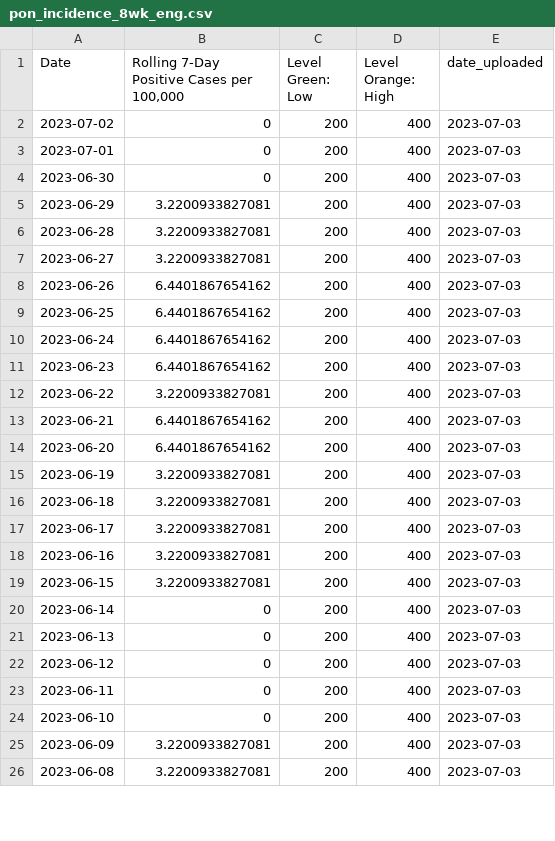
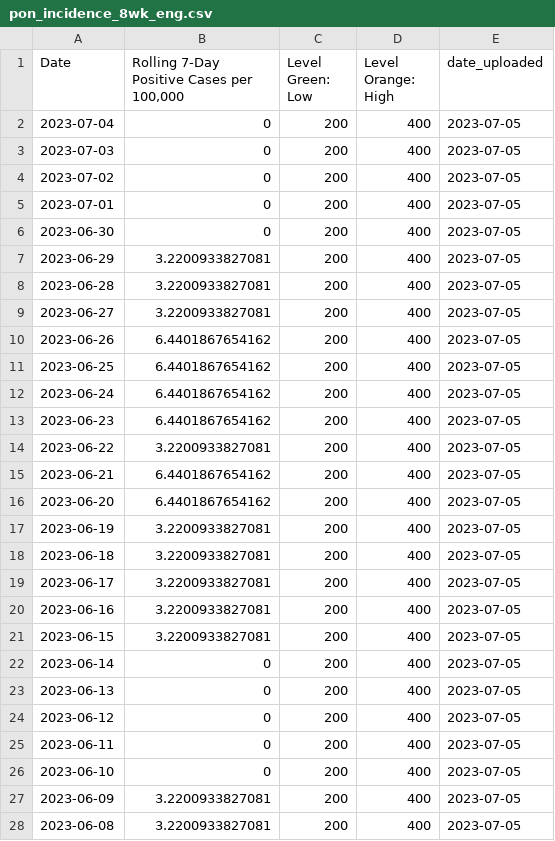
Before and after one commit to h-hedman/scph, a CSV file: covid-19/output-data/pon_incidence_8wk_eng.csv, drawn as a sheet; only a part is shown; the diff covers the shown part only.

Commit message:
Add files via upload

```diff
--- a/covid-19/output-data/pon_incidence_8wk_eng.csv
+++ b/covid-19/output-data/pon_incidence_8wk_eng.csv
@@ -1,26 +1,28 @@
 "Date","Rolling 7-Day Positive Cases per 100,000","Level Green: Low","Level Orange: High","date_uploaded"
-2023-07-02,0,200,400,2023-07-03
-2023-07-01,0,200,400,2023-07-03
-2023-06-30,0,200,400,2023-07-03
-2023-06-29,3.2200933827081,200,400,2023-07-03
-2023-06-28,3.2200933827081,200,400,2023-07-03
-2023-06-27,3.2200933827081,200,400,2023-07-03
-2023-06-26,6.4401867654162,200,400,2023-07-03
-2023-06-25,6.4401867654162,200,400,2023-07-03
-2023-06-24,6.4401867654162,200,400,2023-07-03
-2023-06-23,6.4401867654162,200,400,2023-07-03
-2023-06-22,3.2200933827081,200,400,2023-07-03
-2023-06-21,6.4401867654162,200,400,2023-07-03
-2023-06-20,6.4401867654162,200,400,2023-07-03
-2023-06-19,3.2200933827081,200,400,2023-07-03
-2023-06-18,3.2200933827081,200,400,2023-07-03
-2023-06-17,3.2200933827081,200,400,2023-07-03
-2023-06-16,3.2200933827081,200,400,2023-07-03
-2023-06-15,3.2200933827081,200,400,2023-07-03
-2023-06-14,0,200,400,2023-07-03
-2023-06-13,0,200,400,2023-07-03
-2023-06-12,0,200,400,2023-07-03
-2023-06-11,0,200,400,2023-07-03
-2023-06-10,0,200,400,2023-07-03
-2023-06-09,3.2200933827081,200,400,2023-07-03
-2023-06-08,3.2200933827081,200,400,2023-07-03
+2023-07-04,0,200,400,2023-07-05
+2023-07-03,0,200,400,2023-07-05
+2023-07-02,0,200,400,2023-07-05
+2023-07-01,0,200,400,2023-07-05
+2023-06-30,0,200,400,2023-07-05
+2023-06-29,3.2200933827081,200,400,2023-07-05
+2023-06-28,3.2200933827081,200,400,2023-07-05
+2023-06-27,3.2200933827081,200,400,2023-07-05
+2023-06-26,6.4401867654162,200,400,2023-07-05
+2023-06-25,6.4401867654162,200,400,2023-07-05
+2023-06-24,6.4401867654162,200,400,2023-07-05
+2023-06-23,6.4401867654162,200,400,2023-07-05
+2023-06-22,3.2200933827081,200,400,2023-07-05
+2023-06-21,6.4401867654162,200,400,2023-07-05
+2023-06-20,6.4401867654162,200,400,2023-07-05
+2023-06-19,3.2200933827081,200,400,2023-07-05
+2023-06-18,3.2200933827081,200,400,2023-07-05
+2023-06-17,3.2200933827081,200,400,2023-07-05
+2023-06-16,3.2200933827081,200,400,2023-07-05
+2023-06-15,3.2200933827081,200,400,2023-07-05
+2023-06-14,0,200,400,2023-07-05
+2023-06-13,0,200,400,2023-07-05
+2023-06-12,0,200,400,2023-07-05
+2023-06-11,0,200,400,2023-07-05
+2023-06-10,0,200,400,2023-07-05
+2023-06-09,3.2200933827081,200,400,2023-07-05
+2023-06-08,3.2200933827081,200,400,2023-07-05
```
Also changed, not shown: 2 removed rows and 1 edited cell elsewhere in this file, covid-19/output-data/count_table_esp.csv, covid-19/output-data/pon_incidence_8wk_esp.csv, 3 other files.
